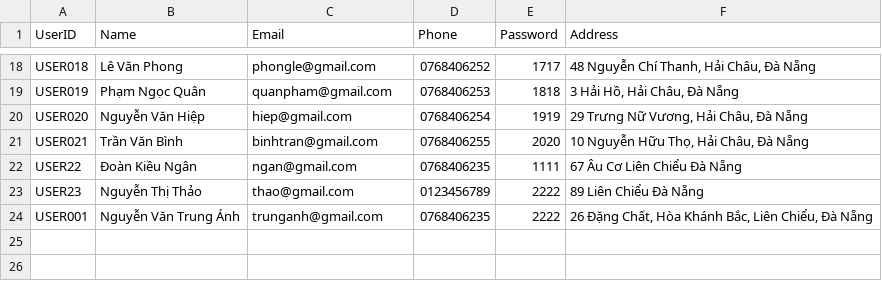
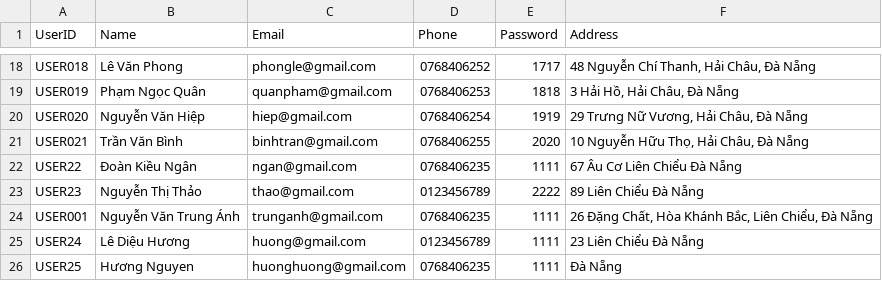
Before and after one commit to hnagnurtme/PBL_2, a CSV file: Data/CustomerInformation.csv, drawn as a sheet; only a part is shown, gaps mark what is left out.

```diff
--- a/Data/CustomerInformation.csv
+++ b/Data/CustomerInformation.csv
@@ -23,2 +23,4 @@ USER22;Đoàn Kiều Ngân;ngan@gmail.com;0768406235;1111;67 Âu Cơ Liên Chi
 USER23;Nguyễn Thị Thảo;thao@gmail.com;0123456789;2222;89 Liên Chiểu Đà Nẵng
-USER001;Nguyễn Văn Trung Ánh;trunganh@gmail.com;0768406235;2222;26 Đặng Chất, Hòa Khánh Bắc, Liên Chiểu, Đà Nẵng
+USER001;Nguyễn Văn Trung Ánh;trunganh@gmail.com;0768406235;1111;26 Đặng Chất, Hòa Khánh Bắc, Liên Chiểu, Đà Nẵng
+USER24;Lê Diệu Hương;huong@gmail.com;0123456789;1111;23 Liên Chiểu Đà Nẵng
+USER25;Hương Nguyen;huonghuong@gmail.com;0768406235;1111;Đà Nẵng
```
Also changed, not shown: Data/AllSoldProduct.csv, Data/OrdersInfomation/USER001.csv, 14 other files.
